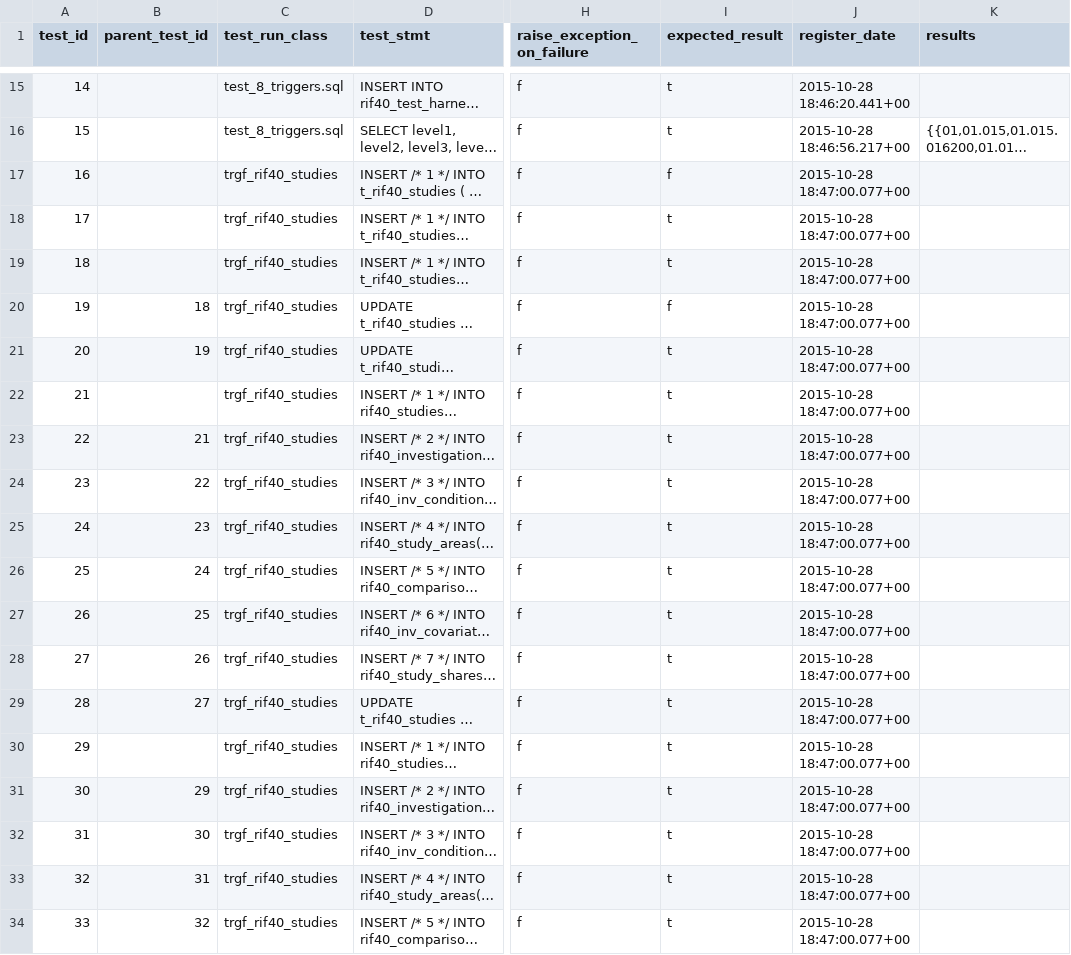
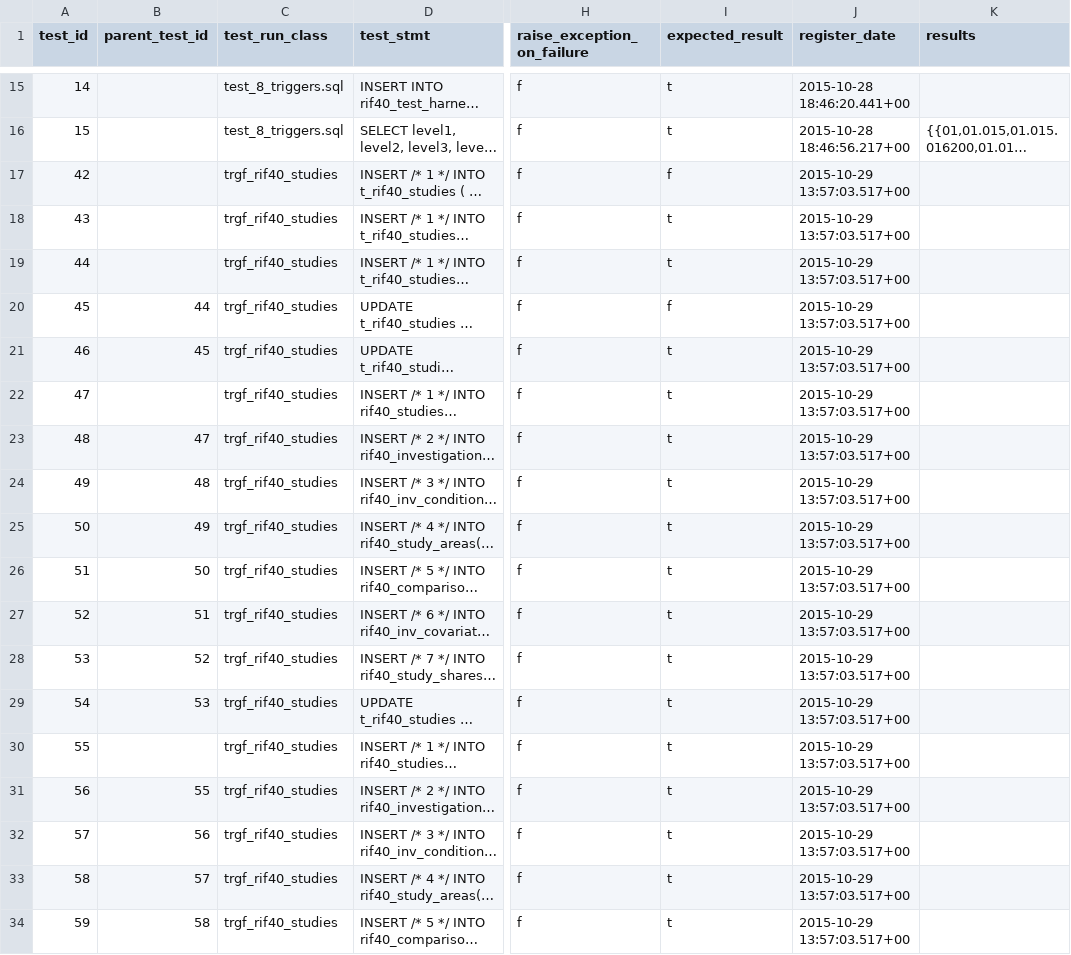
Before and after one commit to smallAreaHealthStatisticsUnit/rapidInquiryFacility, a CSV file: rifDatabase/TestHarness/rif40_test_harness.csv, drawn as a sheet; only a part is shown, gaps mark what is left out; long unchanged cells end in …; the diff covers the shown part only; the diff names each change by its address in the sheet, - before the commit and + after, or states it on an @@ line.

Commit message:
Put alter 4 back into dev
This is to allow the update study_id functionality to become an error

```diff
--- a/rifDatabase/TestHarness/rif40_test_harness.csv
+++ b/rifDatabase/TestHarness/rif40_test_harness.csv
-A17 (test_id): 16
+A17 (test_id): 42
-J17:J34 (register_date): 2015-10-28 18:47:00.077+00
+J17:J34 (register_date): 2015-10-29 13:57:03.517+00
-A18 (test_id): 17
+A18 (test_id): 43
-A19 (test_id): 18
+A19 (test_id): 44
-A20 (test_id): 19
+A20 (test_id): 45
-B20 (parent_test_id): 18
+B20 (parent_test_id): 44
-A21 (test_id): 20
+A21 (test_id): 46
-B21 (parent_test_id): 19
+B21 (parent_test_id): 45
-A22 (test_id): 21
+A22 (test_id): 47
-A23 (test_id): 22
+A23 (test_id): 48
-B23 (parent_test_id): 21
+B23 (parent_test_id): 47
-A24 (test_id): 23
+A24 (test_id): 49
-B24 (parent_test_id): 22
+B24 (parent_test_id): 48
-A25 (test_id): 24
+A25 (test_id): 50
-B25 (parent_test_id): 23
+B25 (parent_test_id): 49
-A26 (test_id): 25
+A26 (test_id): 51
-B26 (parent_test_id): 24
+B26 (parent_test_id): 50
-A27 (test_id): 26
+A27 (test_id): 52
-B27 (parent_test_id): 25
+B27 (parent_test_id): 51
-A28 (test_id): 27
+A28 (test_id): 53
-B28 (parent_test_id): 26
+B28 (parent_test_id): 52
-A29 (test_id): 28
+A29 (test_id): 54
-B29 (parent_test_id): 27
+B29 (parent_test_id): 53
-A30 (test_id): 29
+A30 (test_id): 55
-A31 (test_id): 30
+A31 (test_id): 56
-B31 (parent_test_id): 29
+B31 (parent_test_id): 55
-A32 (test_id): 31
+A32 (test_id): 57
-B32 (parent_test_id): 30
+B32 (parent_test_id): 56
-A33 (test_id): 32
+A33 (test_id): 58
-B33 (parent_test_id): 31
+B33 (parent_test_id): 57
-A34 (test_id): 33
+A34 (test_id): 59
-B34 (parent_test_id): 32
+B34 (parent_test_id): 58
```
Also changed, not shown: 24 edited cells elsewhere in this file, 2 other files.
